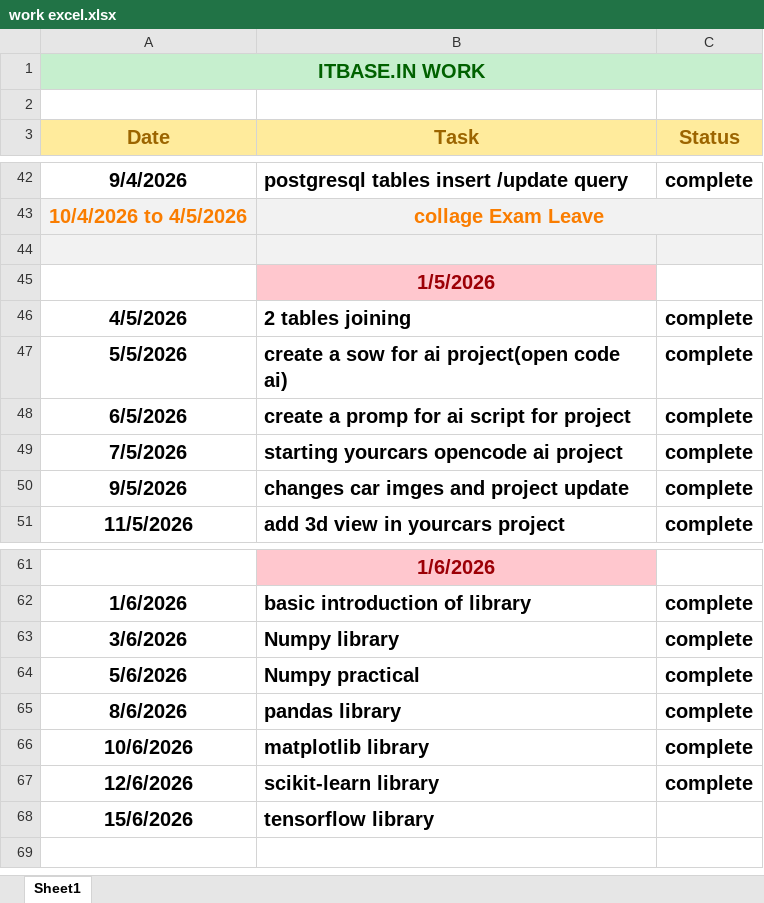
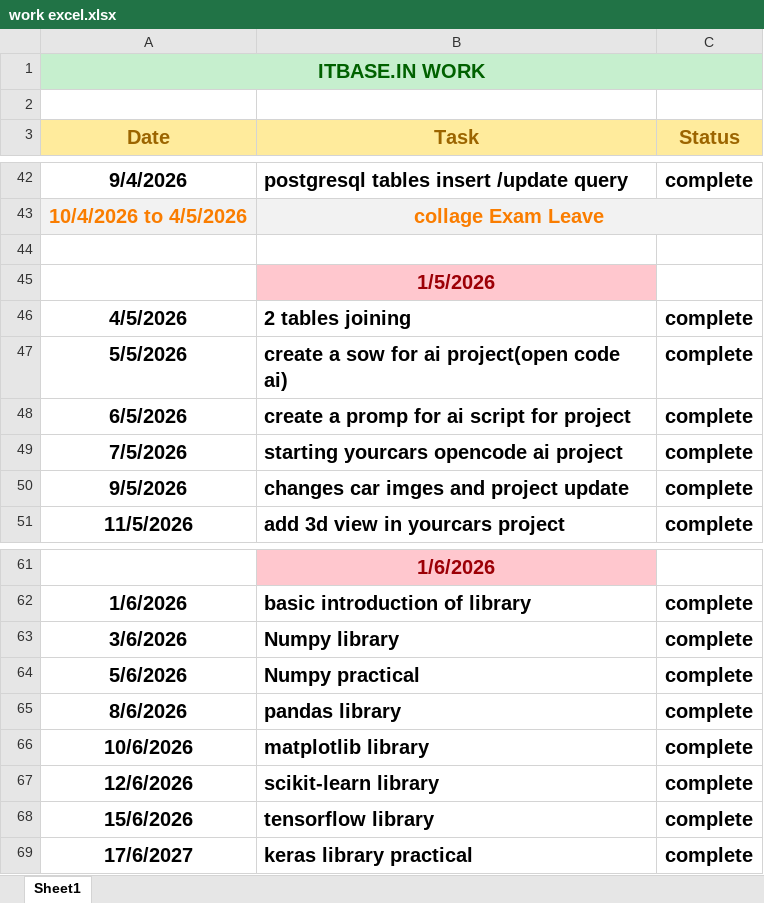
Before and after one commit to harshilsorathiya2311/itbasein_program, an Excel workbook: work excel.xlsx, sheet Sheet1, drawn as a sheet; only a part is shown, gaps mark what is left out; values as stored, in another font and other column widths than the file's, no borders; the diff names each change by its address in the sheet, - before the commit and + after, or states it on an @@ line.

```diff
--- a/work excel.xlsx (sheet Sheet1)
+++ b/work excel.xlsx (sheet Sheet1)
-A44:C44 fill: #F2F2F2
+A44:C44 fill: none
-C68 (Status): (empty)
+C68 (Status): complete
+row 69: 17/6/2027 | keras library practical | complete
```
Also changed, not shown: 5 other files.
